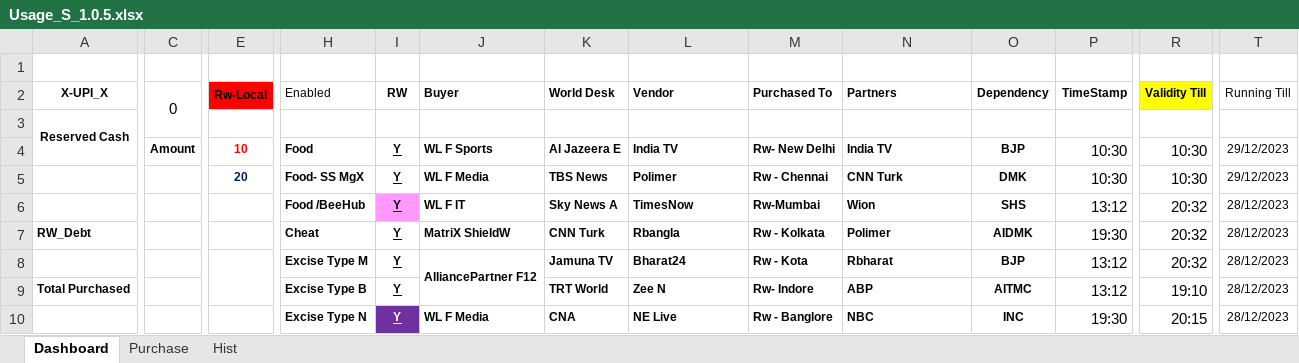
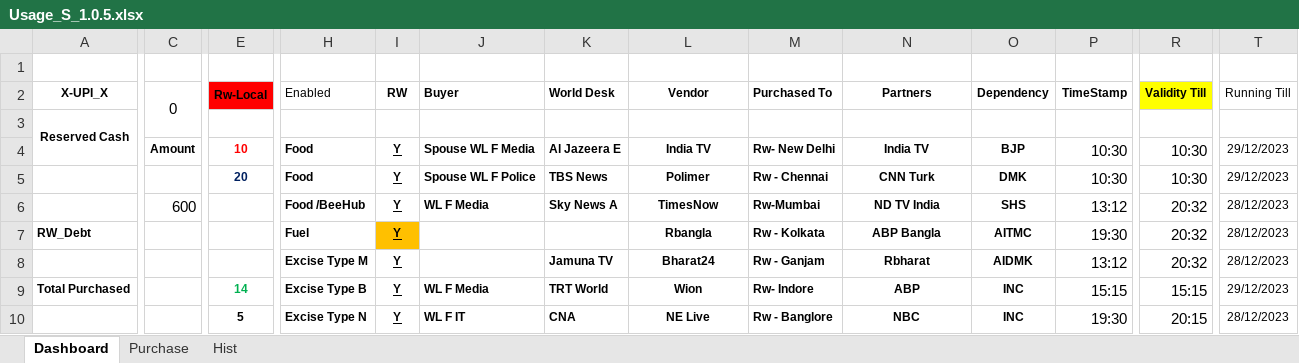
Before and after one commit to sawanCoder11/System_Work_RW, an Excel workbook: Usage_S_1.0.5.xlsx, sheet Dashboard, drawn as a sheet; only a part is shown, gaps mark what is left out; values as stored, in another font and other column widths than the file's, no borders; the diff covers the shown part only; the diff names each change by its address in the sheet, - before the commit and + after, or states it on an @@ line.

Commit message:
Rw Updates
Rw Updates

```diff
--- a/Usage_S_1.0.5.xlsx (sheet Dashboard)
+++ b/Usage_S_1.0.5.xlsx (sheet Dashboard)
-L2 alignment: left
+L2 alignment: center
-N2 alignment: left
+N2 alignment: center
-J4 (Buyer): WL F Sports
+J4 (Buyer): Spouse WL F Media
-L4:L10 alignment: left
+L4:L10 alignment: center
-N4:N10 alignment: left
+N4:N10 alignment: center
-H5 (Enabled): Food- SS MgX
+H5 (Enabled): Food
-J5 (Buyer): WL F Media
+J5 (Buyer): Spouse WL F Police
-C6 (0): (empty)
+C6 (0): 600
-I6 fill: #FF99FF
+I6 fill: none
-J6 (Buyer): WL F IT
+J6 (Buyer): WL F Media
-N6 (Partners): Wion
+N6 (Partners): ND TV India
-H7 (Enabled): Cheat
+H7 (Enabled): Fuel
-I7 fill: none
+I7 fill: #FFC000
-J7 (Buyer): MatriX ShieldW
+J7 (Buyer): (empty)
-K7 (World Desk): CNN Turk
+K7 (World Desk): (empty)
-N7 (Partners): Polimer
+N7 (Partners): ABP Bangla
-O7 (Dependency): AIDMK
+O7 (Dependency): AITMC
-E8:E9 merged
-J8 (Buyer): AlliancePartner F12
+J8 (Buyer): (empty)
-J8:J9 merged
-M8 (Purchased To): Rw - Kota
+M8 (Purchased To): Rw - Ganjam
-O8 (Dependency): BJP
+O8 (Dependency): AIDMK
-E9 (Rw-Local): (empty)
+E9 (Rw-Local): 14
-J9 (Buyer): (empty)
+J9 (Buyer): WL F Media
-L9 (Vendor): Zee N
+L9 (Vendor): Wion
-O9 (Dependency): AITMC
+O9 (Dependency): INC
-P9 (TimeStamp): 13:12
+P9 (TimeStamp): 15:15
-R9 (Validity Till): 19:10
+R9 (Validity Till): 15:15
-T9 (Running Till): 28/12/2023
+T9 (Running Till): 29/12/2023
-E10 (Rw-Local): (empty)
+E10 (Rw-Local): 5
@@ I10 fill: #7030A0 → none, text colour: #FFFFFF → black @@
-J10 (Buyer): WL F Media
+J10 (Buyer): WL F IT
```
Also changed, not shown: 8 edited cells and cell formats elsewhere in this sheet, sheet Purchase.
